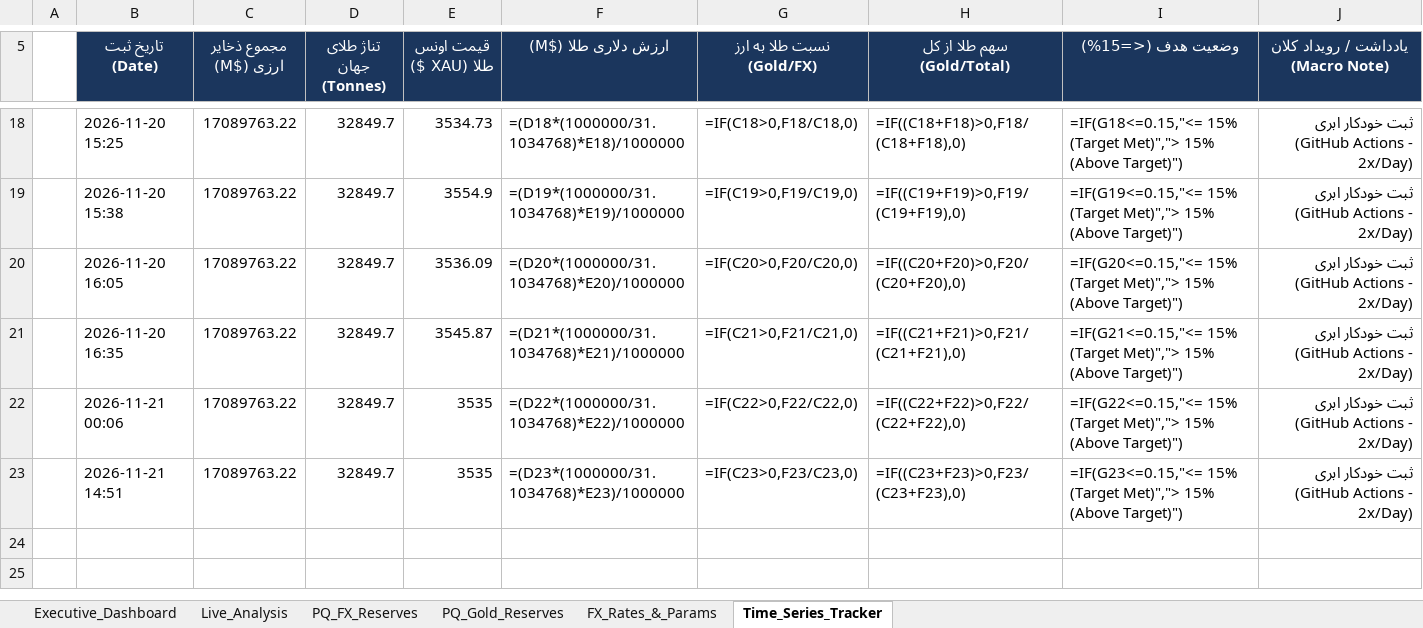
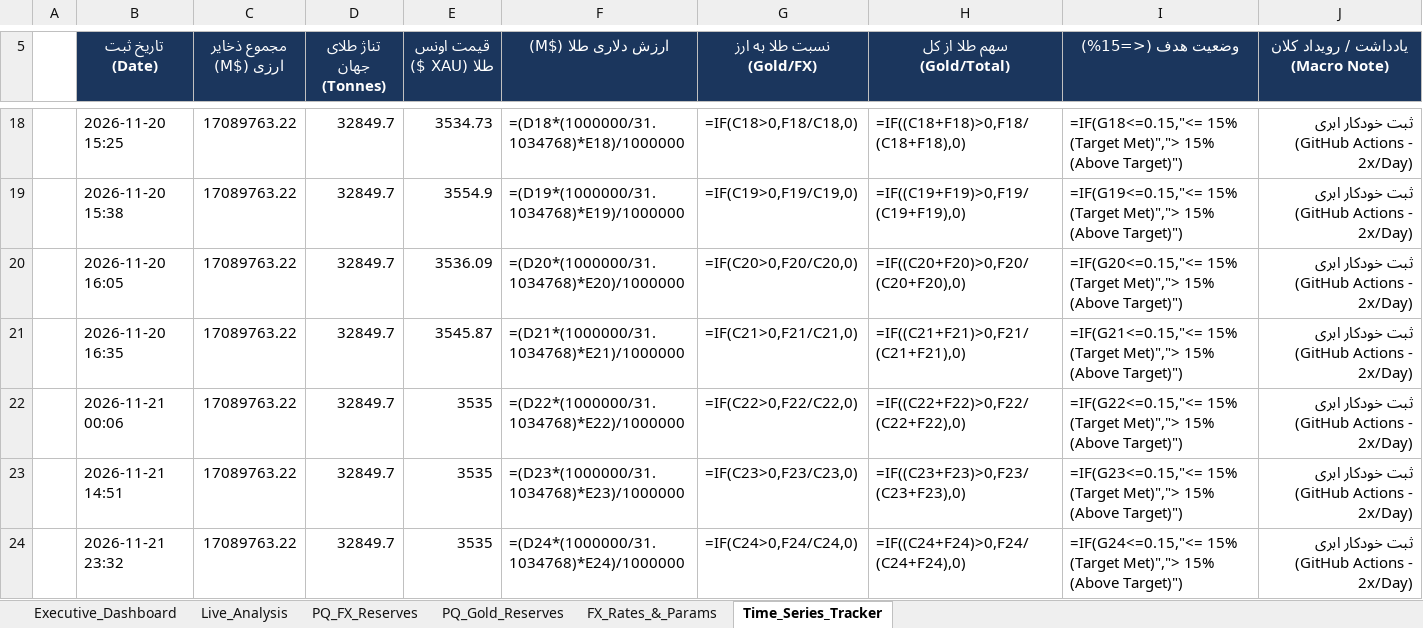
Before and after one commit to RiskIV/Gold-Ratio-Tracker, an Excel workbook: World_Gold_Ratio_TimeSeries_Ready.xlsx, sheet Time_Series_Tracker, drawn as a sheet; only a part is shown, gaps mark what is left out; values as stored, in another font and other column widths than the file's, no borders; formulas without a stored value are shown as written; charts and pictures and table styles not drawn; the diff names each change by its address in the sheet, - before the commit and + after, or states it on an @@ line.

Commit message:
Auto-update Gold/FX tracker 2026-11-21 23:32 UTC [skip ci]

```diff
--- a/World_Gold_Ratio_TimeSeries_Ready.xlsx (sheet Time_Series_Tracker)
+++ b/World_Gold_Ratio_TimeSeries_Ready.xlsx (sheet Time_Series_Tracker)
+row 24:  | 2026-11-21 23:32 | 17089763.22 | 32849.7 | 3535 | =(D24*(1000000/31.1034768)*E24)/1000000 | =IF(C24>0,F24/C24,0) | =IF((C24+F24)>0,F24/(C24+F24),0) | =IF(G24<=0.15,"<= 15% (Target Met)","> 15% (Above Target)") | ثبت خودکار ابری (GitHub Actions - 2x/Day)
```
